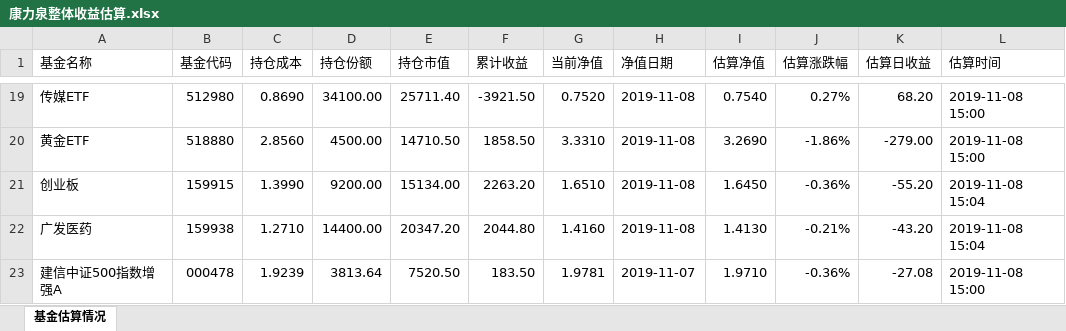
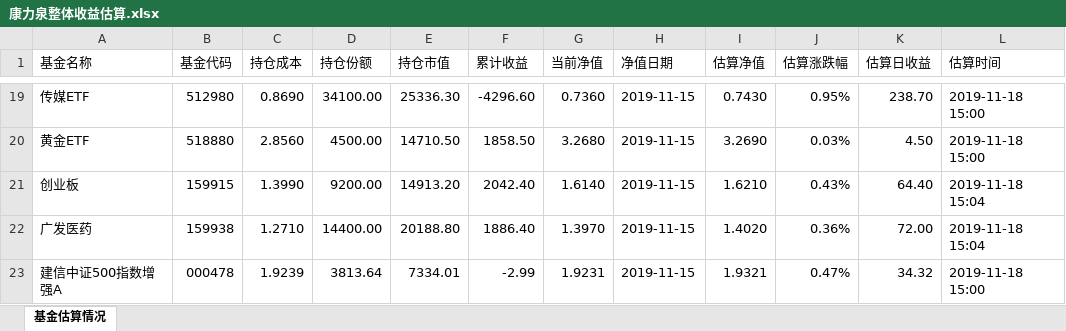
Before and after one commit to klq26/finance-data, an Excel workbook: Portfolio/scripts/output/201911/康力泉/康力泉整体收益估算.xlsx, sheet 基金估算情况, drawn as a sheet; only a part is shown, gaps mark what is left out; values as stored, in another font and other column widths than the file's, no cell formats; the diff covers the shown part only; the diff names each change by its address in the sheet, - before the commit and + after, or states it on an @@ line.

```diff
--- a/Portfolio/scripts/output/201911/康力泉/康力泉整体收益估算.xlsx (sheet 基金估算情况)
+++ b/Portfolio/scripts/output/201911/康力泉/康力泉整体收益估算.xlsx (sheet 基金估算情况)
-E19 (持仓市值): 25711.40
+E19 (持仓市值): 25336.30
-F19 (累计收益): -3921.50
+F19 (累计收益): -4296.60
-G19 (当前净值): 0.7520
+G19 (当前净值): 0.7360
-H19:H22 (净值日期): 2019-11-08
+H19:H22 (净值日期): 2019-11-15
-I19 (估算净值): 0.7540
+I19 (估算净值): 0.7430
-J19 (估算涨跌幅): 0.27%
+J19 (估算涨跌幅): 0.95%
-K19 (估算日收益): 68.20
+K19 (估算日收益): 238.70
-L19:L20 (估算时间): 2019-11-08 15:00
+L19:L20 (估算时间): 2019-11-18 15:00
-G20 (当前净值): 3.3310
+G20 (当前净值): 3.2680
-J20 (估算涨跌幅): -1.86%
+J20 (估算涨跌幅): 0.03%
-K20 (估算日收益): -279.00
+K20 (估算日收益): 4.50
-E21 (持仓市值): 15134.00
+E21 (持仓市值): 14913.20
-F21 (累计收益): 2263.20
+F21 (累计收益): 2042.40
-G21 (当前净值): 1.6510
+G21 (当前净值): 1.6140
-I21 (估算净值): 1.6450
+I21 (估算净值): 1.6210
-J21 (估算涨跌幅): -0.36%
+J21 (估算涨跌幅): 0.43%
-K21 (估算日收益): -55.20
+K21 (估算日收益): 64.40
-L21:L22 (估算时间): 2019-11-08 15:04
+L21:L22 (估算时间): 2019-11-18 15:04
-E22 (持仓市值): 20347.20
+E22 (持仓市值): 20188.80
-F22 (累计收益): 2044.80
+F22 (累计收益): 1886.40
-G22 (当前净值): 1.4160
+G22 (当前净值): 1.3970
-I22 (估算净值): 1.4130
+I22 (估算净值): 1.4020
-J22 (估算涨跌幅): -0.21%
+J22 (估算涨跌幅): 0.36%
-K22 (估算日收益): -43.20
+K22 (估算日收益): 72.00
-E23 (持仓市值): 7520.50
+E23 (持仓市值): 7334.01
-F23 (累计收益): 183.50
+F23 (累计收益): -2.99
-G23 (当前净值): 1.9781
+G23 (当前净值): 1.9231
-H23 (净值日期): 2019-11-07
+H23 (净值日期): 2019-11-15
-I23 (估算净值): 1.9710
+I23 (估算净值): 1.9321
-J23 (估算涨跌幅): -0.36%
+J23 (估算涨跌幅): 0.47%
-K23 (估算日收益): -27.08
+K23 (估算日收益): 34.32
-L23 (估算时间): 2019-11-08 15:00
+L23 (估算时间): 2019-11-18 15:00
```
Also changed, not shown: 9 added rows, 9 removed rows and 366 edited cells elsewhere in this sheet, cell formats, Portfolio/scripts/output/201911/康力泉/康力泉整体资产配置.xlsx, Portfolio/资产配置情况.xlsm, 18 other files.
